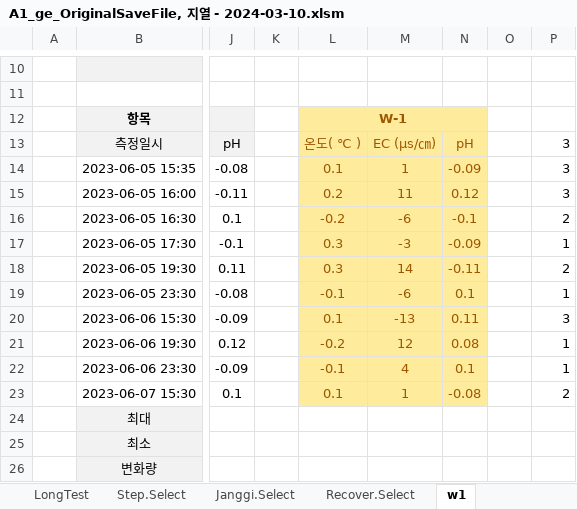
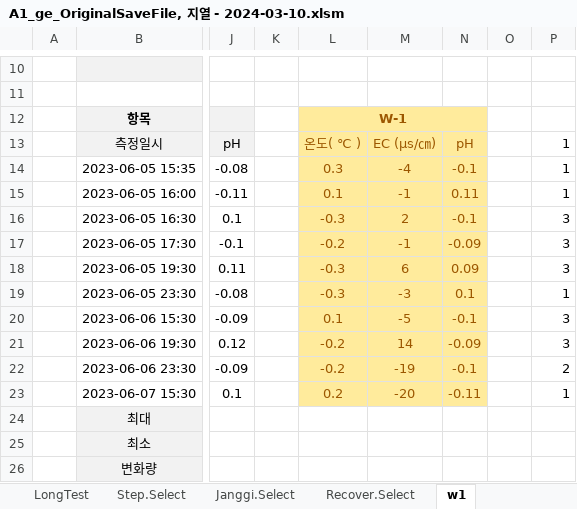
Before and after one commit to ihanseol/02_Excel2, an Excel workbook: 01_Acquifer Pumping Test/01_양수시험/A1_ge_OriginalSaveFile, 지열 - 2024-03-10.xlsm, sheet w1, drawn as a sheet; only a part is shown, gaps mark what is left out; values as stored, in another font and other column widths than the file's, no borders; charts and pictures not drawn; the diff names each change by its address in the sheet, - before the commit and + after, or states it on an @@ line.

```diff
--- a/01_Acquifer Pumping Test/01_양수시험/A1_ge_OriginalSaveFile, 지열 - 2024-03-10.xlsm (sheet w1)
+++ b/01_Acquifer Pumping Test/01_양수시험/A1_ge_OriginalSaveFile, 지열 - 2024-03-10.xlsm (sheet w1)
-P13:P15: 3
+P13:P15: 1
-L14: 0.1
+L14: 0.3
-M14: 1
+M14: -4
-N14: -0.09
+N14: -0.1
-L15: 0.2
+L15: 0.1
-M15: 11
+M15: -1
-N15: 0.12
+N15: 0.11
-L16: -0.2
+L16: -0.3
-M16: -6
+M16: 2
-P16: 2
+P16: 3
-L17: 0.3
+L17: -0.2
-M17: -3
+M17: -1
-P17: 1
+P17: 3
-L18: 0.3
+L18: -0.3
-M18: 14
+M18: 6
-N18: -0.11
+N18: 0.09
-P18: 2
+P18: 3
-L19: -0.1
+L19: -0.3
-M19: -6
+M19: -3
-M20: -13
+M20: -5
-N20: 0.11
+N20: -0.1
-M21: 12
+M21: 14
-N21: 0.08
+N21: -0.09
-P21: 1
+P21: 3
-L22: -0.1
+L22: -0.2
-M22: 4
+M22: -19
-N22: 0.1
+N22: -0.1
-P22: 1
+P22: 2
-L23: 0.1
+L23: 0.2
-M23: 1
+M23: -20
-N23: -0.08
+N23: -0.11
-P23: 2
+P23: 1
```
Also changed, not shown: charts or pictures, 01_Acquifer Pumping Test/01_양수시험/A1_ge_OriginalSaveFile_ - 2024-03-09.xlsm, 01_Acquifer Pumping Test/02_기본관정데이타/A1_기본관정 데이타 지열공 - 13공 , 2024-02-29.xlsm, 17 other files.
